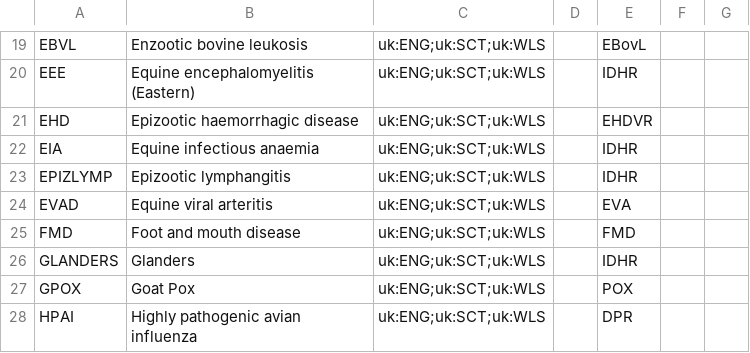
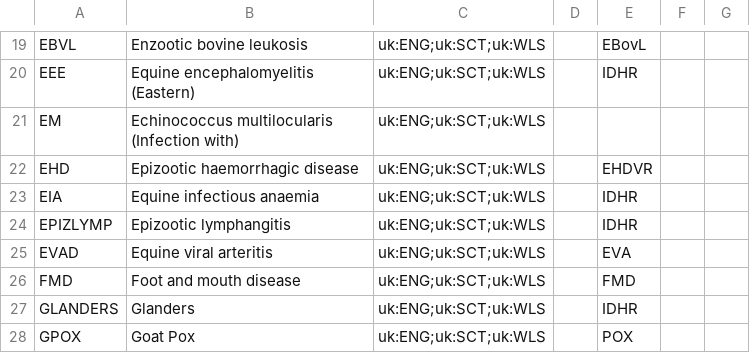
Before and after one commit to openregister/notifiable-animal-disease-data, a TSV file: data/notifiable-animal-disease/notifiable-animal-disease.tsv, drawn as a sheet; only a part is shown, gaps mark what is left out; the shorter side is filled out with more unchanged rows; the diff names each change by its address in the sheet, - before the commit and + after, or states it on an @@ line.

Commit message:
added EM data entry

```diff
--- a/data/notifiable-animal-disease/notifiable-animal-disease.tsv
+++ b/data/notifiable-animal-disease/notifiable-animal-disease.tsv
+row 21: EM | Echinococcus multilocularis (Infection with) | uk:ENG;uk:SCT;uk:WLS
```
